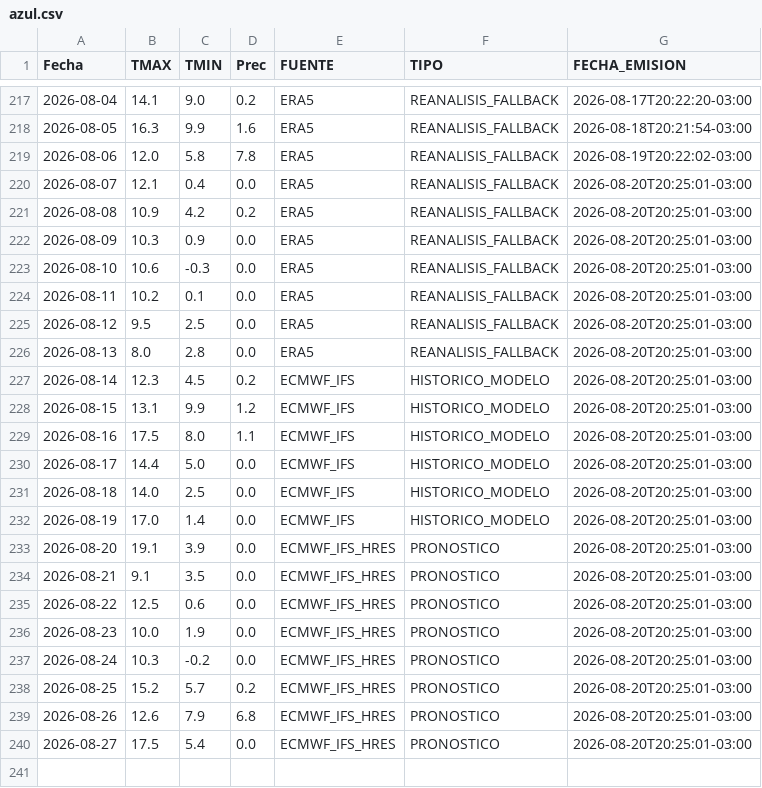
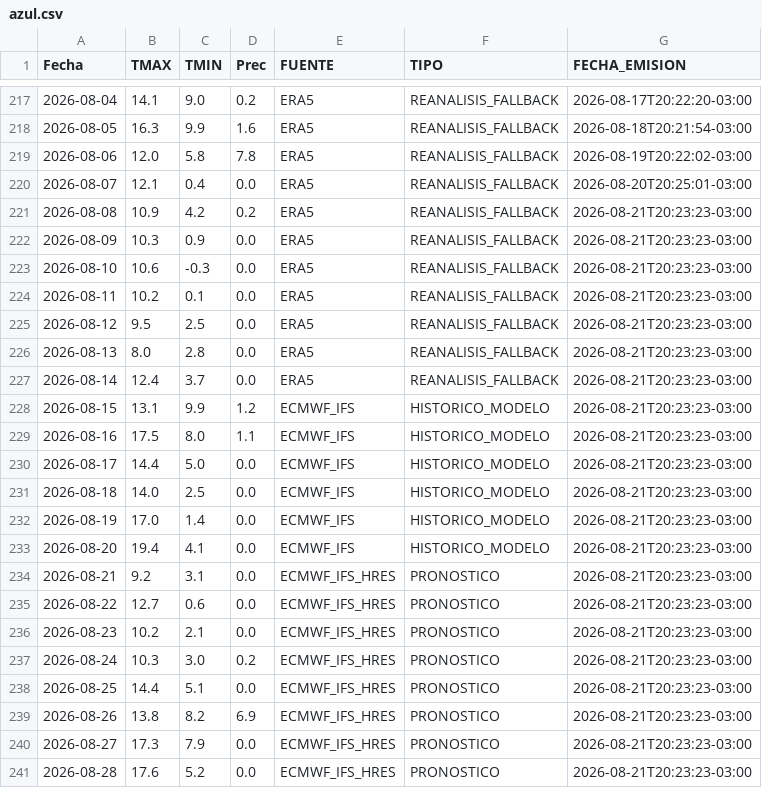
Before and after one commit to PREDWEEM/MULTISITIO, a CSV file: data/meteo_sitios/azul.csv, drawn as a sheet; only a part is shown, gaps mark what is left out.

```diff
--- a/data/meteo_sitios/azul.csv
+++ b/data/meteo_sitios/azul.csv
@@ -220,21 +220,22 @@ Fecha,TMAX,TMIN,Prec,FUENTE,TIPO,FECHA_EMISION
 2026-08-07,12.1,0.4,0.0,ERA5,REANALISIS_FALLBACK,2026-08-20T20:25:01-03:00
-2026-08-08,10.9,4.2,0.2,ERA5,REANALISIS_FALLBACK,2026-08-20T20:25:01-03:00
-2026-08-09,10.3,0.9,0.0,ERA5,REANALISIS_FALLBACK,2026-08-20T20:25:01-03:00
-2026-08-10,10.6,-0.3,0.0,ERA5,REANALISIS_FALLBACK,2026-08-20T20:25:01-03:00
-2026-08-11,10.2,0.1,0.0,ERA5,REANALISIS_FALLBACK,2026-08-20T20:25:01-03:00
-2026-08-12,9.5,2.5,0.0,ERA5,REANALISIS_FALLBACK,2026-08-20T20:25:01-03:00
-2026-08-13,8.0,2.8,0.0,ERA5,REANALISIS_FALLBACK,2026-08-20T20:25:01-03:00
-2026-08-14,12.3,4.5,0.2,ECMWF_IFS,HISTORICO_MODELO,2026-08-20T20:25:01-03:00
-2026-08-15,13.1,9.9,1.2,ECMWF_IFS,HISTORICO_MODELO,2026-08-20T20:25:01-03:00
-2026-08-16,17.5,8.0,1.1,ECMWF_IFS,HISTORICO_MODELO,2026-08-20T20:25:01-03:00
-2026-08-17,14.4,5.0,0.0,ECMWF_IFS,HISTORICO_MODELO,2026-08-20T20:25:01-03:00
-2026-08-18,14.0,2.5,0.0,ECMWF_IFS,HISTORICO_MODELO,2026-08-20T20:25:01-03:00
-2026-08-19,17.0,1.4,0.0,ECMWF_IFS,HISTORICO_MODELO,2026-08-20T20:25:01-03:00
-2026-08-20,19.1,3.9,0.0,ECMWF_IFS_HRES,PRONOSTICO,2026-08-20T20:25:01-03:00
-2026-08-21,9.1,3.5,0.0,ECMWF_IFS_HRES,PRONOSTICO,2026-08-20T20:25:01-03:00
-2026-08-22,12.5,0.6,0.0,ECMWF_IFS_HRES,PRONOSTICO,2026-08-20T20:25:01-03:00
-2026-08-23,10.0,1.9,0.0,ECMWF_IFS_HRES,PRONOSTICO,2026-08-20T20:25:01-03:00
-2026-08-24,10.3,-0.2,0.0,ECMWF_IFS_HRES,PRONOSTICO,2026-08-20T20:25:01-03:00
-2026-08-25,15.2,5.7,0.2,ECMWF_IFS_HRES,PRONOSTICO,2026-08-20T20:25:01-03:00
-2026-08-26,12.6,7.9,6.8,ECMWF_IFS_HRES,PRONOSTICO,2026-08-20T20:25:01-03:00
-2026-08-27,17.5,5.4,0.0,ECMWF_IFS_HRES,PRONOSTICO,2026-08-20T20:25:01-03:00
+2026-08-08,10.9,4.2,0.2,ERA5,REANALISIS_FALLBACK,2026-08-21T20:23:23-03:00
+2026-08-09,10.3,0.9,0.0,ERA5,REANALISIS_FALLBACK,2026-08-21T20:23:23-03:00
+2026-08-10,10.6,-0.3,0.0,ERA5,REANALISIS_FALLBACK,2026-08-21T20:23:23-03:00
+2026-08-11,10.2,0.1,0.0,ERA5,REANALISIS_FALLBACK,2026-08-21T20:23:23-03:00
+2026-08-12,9.5,2.5,0.0,ERA5,REANALISIS_FALLBACK,2026-08-21T20:23:23-03:00
+2026-08-13,8.0,2.8,0.0,ERA5,REANALISIS_FALLBACK,2026-08-21T20:23:23-03:00
+2026-08-14,12.4,3.7,0.0,ERA5,REANALISIS_FALLBACK,2026-08-21T20:23:23-03:00
+2026-08-15,13.1,9.9,1.2,ECMWF_IFS,HISTORICO_MODELO,2026-08-21T20:23:23-03:00
+2026-08-16,17.5,8.0,1.1,ECMWF_IFS,HISTORICO_MODELO,2026-08-21T20:23:23-03:00
+2026-08-17,14.4,5.0,0.0,ECMWF_IFS,HISTORICO_MODELO,2026-08-21T20:23:23-03:00
+2026-08-18,14.0,2.5,0.0,ECMWF_IFS,HISTORICO_MODELO,2026-08-21T20:23:23-03:00
+2026-08-19,17.0,1.4,0.0,ECMWF_IFS,HISTORICO_MODELO,2026-08-21T20:23:23-03:00
+2026-08-20,19.4,4.1,0.0,ECMWF_IFS,HISTORICO_MODELO,2026-08-21T20:23:23-03:00
+2026-08-21,9.2,3.1,0.0,ECMWF_IFS_HRES,PRONOSTICO,2026-08-21T20:23:23-03:00
+2026-08-22,12.7,0.6,0.0,ECMWF_IFS_HRES,PRONOSTICO,2026-08-21T20:23:23-03:00
+2026-08-23,10.2,2.1,0.0,ECMWF_IFS_HRES,PRONOSTICO,2026-08-21T20:23:23-03:00
+2026-08-24,10.3,3.0,0.2,ECMWF_IFS_HRES,PRONOSTICO,2026-08-21T20:23:23-03:00
+2026-08-25,14.4,5.1,0.0,ECMWF_IFS_HRES,PRONOSTICO,2026-08-21T20:23:23-03:00
+2026-08-26,13.8,8.2,6.9,ECMWF_IFS_HRES,PRONOSTICO,2026-08-21T20:23:23-03:00
+2026-08-27,17.3,7.9,0.0,ECMWF_IFS_HRES,PRONOSTICO,2026-08-21T20:23:23-03:00
+2026-08-28,17.6,5.2,0.0,ECMWF_IFS_HRES,PRONOSTICO,2026-08-21T20:23:23-03:00
```
Also changed, not shown: data/meteo_sitios/balcarce.csv, data/meteo_sitios/pergamino.csv, 2 other files.
